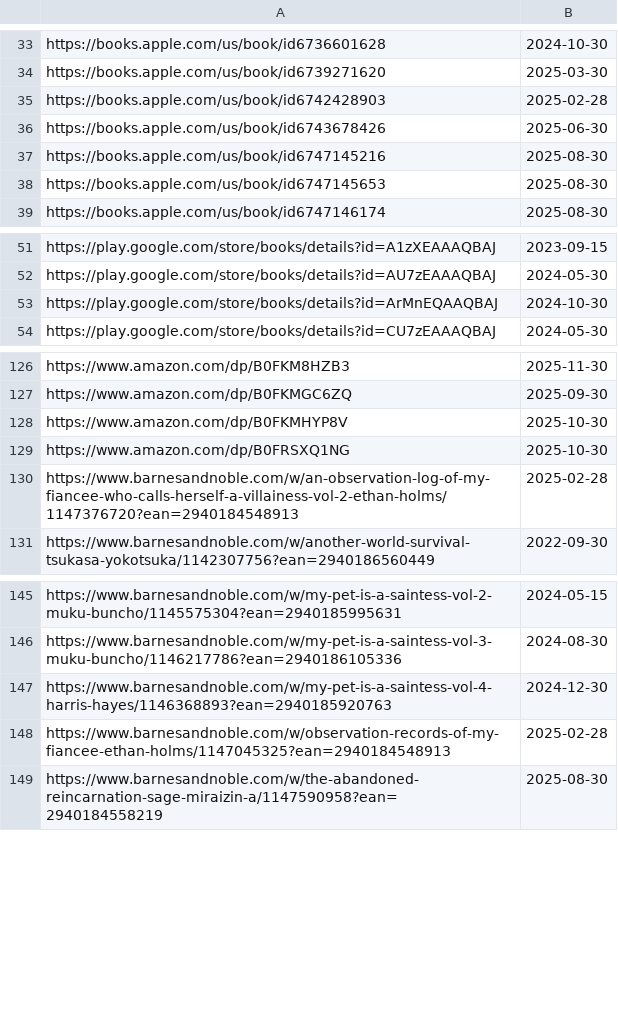
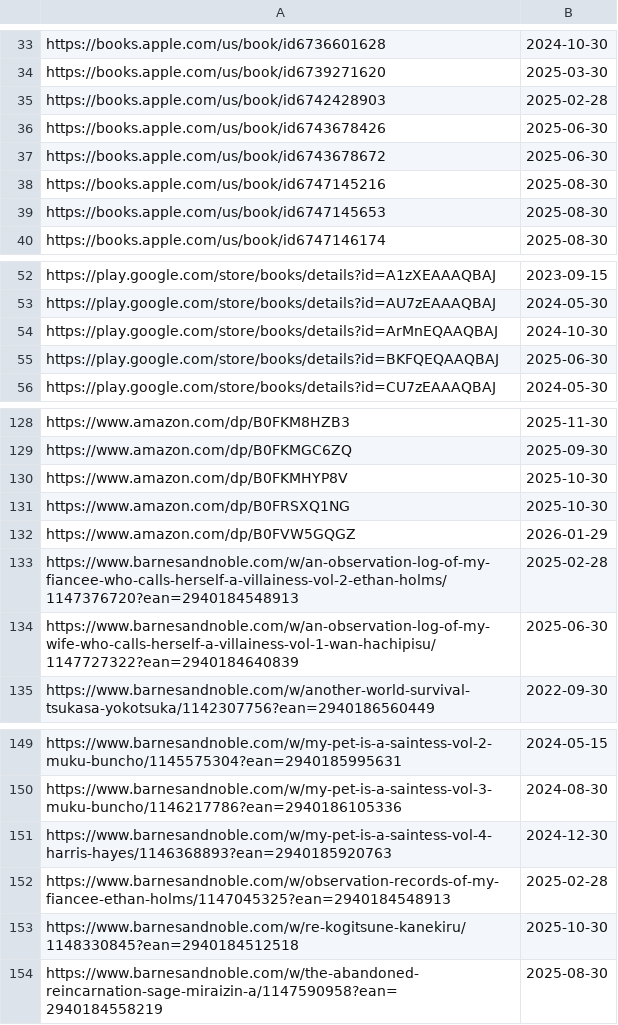
Before and after one commit to LNRelease/lnrelease.github.io, a CSV file: hanashi.csv, drawn as a sheet; only a part is shown, gaps mark what is left out.

```diff
--- a/hanashi.csv
+++ b/hanashi.csv
@@ -36,2 +36,3 @@ https://books.apple.com/us/book/id6742428903,2025-02-28
 https://books.apple.com/us/book/id6743678426,2025-06-30
+https://books.apple.com/us/book/id6743678672,2025-06-30
 https://books.apple.com/us/book/id6747145216,2025-08-30
@@ -53,2 +54,3 @@ https://play.google.com/store/books/details?id=AU7zEAAAQBAJ,2024-05-30
 https://play.google.com/store/books/details?id=ArMnEQAAQBAJ,2024-10-30
+https://play.google.com/store/books/details?id=BKFQEQAAQBAJ,2025-06-30
 https://play.google.com/store/books/details?id=CU7zEAAAQBAJ,2024-05-30
@@ -129,3 +131,5 @@ https://www.amazon.com/dp/B0FKMHYP8V,2025-10-30
 https://www.amazon.com/dp/B0FRSXQ1NG,2025-10-30
+https://www.amazon.com/dp/B0FVW5GQGZ,2026-01-29
 https://www.barnesandnoble.com/w/an-observation-log-of-my-fiancee-who-calls-herself-a-villainess-vol-2-ethan-holms/1147376720?ean=2940184548913,2025-02-28
+https://www.barnesandnoble.com/w/an-observation-log-of-my-wife-who-calls-herself-a-villainess-vol-1-wan-hachipisu/1147727322?ean=2940184640839,2025-06-30
 https://www.barnesandnoble.com/w/another-world-survival-tsukasa-yokotsuka/1142307756?ean=2940186560449,2022-09-30
@@ -148,2 +152,3 @@ https://www.barnesandnoble.com/w/my-pet-is-a-saintess-vol-4-harris-hayes/1146368
 https://www.barnesandnoble.com/w/observation-records-of-my-fiancee-ethan-holms/1147045325?ean=2940184548913,2025-02-28
+https://www.barnesandnoble.com/w/re-kogitsune-kanekiru/1148330845?ean=2940184512518,2025-10-30
 https://www.barnesandnoble.com/w/the-abandoned-reincarnation-sage-miraizin-a/1147590958?ean=2940184558219,2025-08-30
```
Also changed, not shown: book_walker.csv, cross_infinite.csv, 5 other files.
